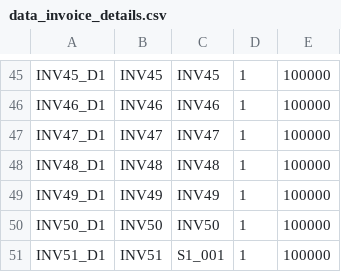
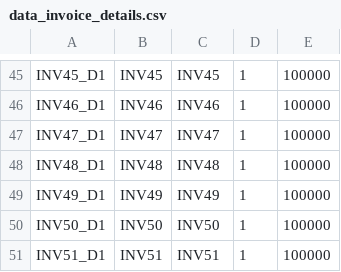
Before and after one commit to prestonwanttorevenge/PBL2, a CSV file: data/data_invoice_details.csv, drawn as a sheet; only a part is shown, gaps mark what is left out.

```diff
--- a/data/data_invoice_details.csv
+++ b/data/data_invoice_details.csv
@@ -50,2 +50,2 @@ INV49_D1;INV49;INV49;1;100000
 INV50_D1;INV50;INV50;1;100000
-INV51_D1;INV51;S1_001;1;100000
+INV51_D1;INV51;INV51;1;100000
```
Also changed, not shown: 2 other files.
